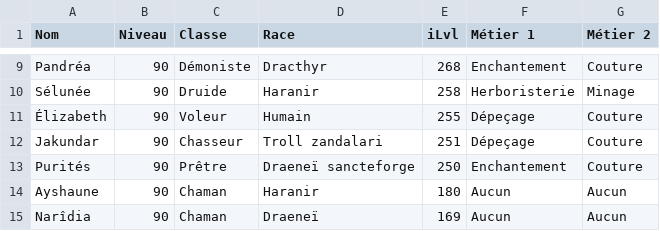
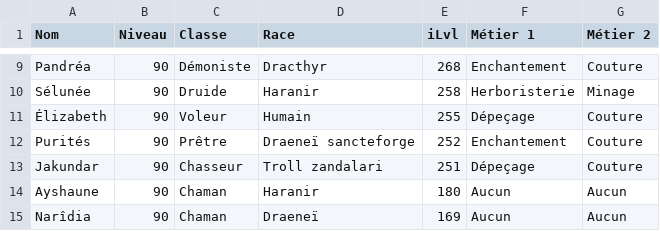
Before and after one commit to halekss/data_classification_API_blizzard, a CSV file: data/mon_dataset_wow.csv, drawn as a sheet; only a part is shown, gaps mark what is left out; removed rows and columns are numbered as before the commit, all else as after; the diff names each change by its address in the sheet, - before the commit and + after, or states it on an @@ line.

```diff
--- a/data/mon_dataset_wow.csv
+++ b/data/mon_dataset_wow.csv
+row 12: Purités | 90 | Prêtre | Draeneï sancteforge | 252 | Enchantement | Couture
-row 13: Purités | 90 | Prêtre | Draeneï sancteforge | 250 | Enchantement | Couture
```
